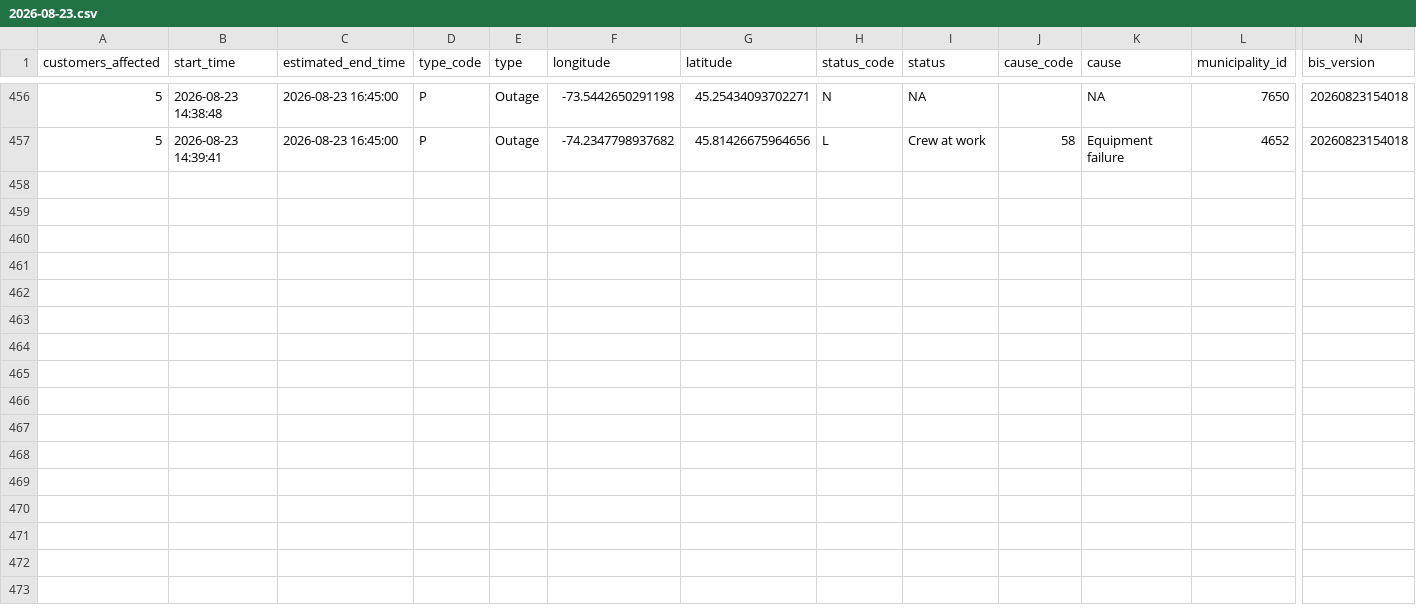
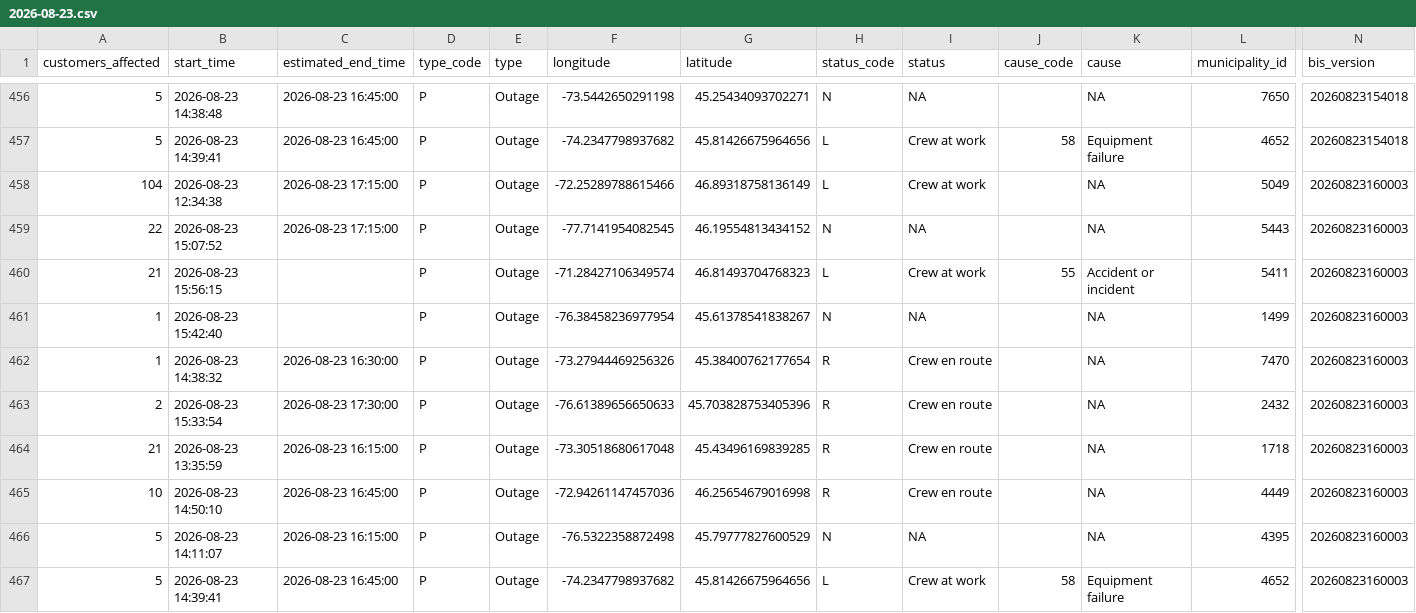
Before and after one commit to hdoyle21/hydro_qc, a CSV file: data/outages/2026-08-23.csv, drawn as a sheet; only a part is shown, gaps mark what is left out; rows hold the shown columns only; the diff names each change by its address in the sheet, - before the commit and + after, or states it on an @@ line.

```diff
--- a/data/outages/2026-08-23.csv
+++ b/data/outages/2026-08-23.csv
+row 458: 104 | 2026-08-23 12:34:38 | 2026-08-23 17:15:00 | P | Outage | -72.25289788615466 | 46.89318758136149 | L | Crew at work |  | NA | 5049 | 20260823160003
+row 459: 22 | 2026-08-23 15:07:52 | 2026-08-23 17:15:00 | P | Outage | -77.7141954082545 | 46.19554813434152 | N | NA |  | NA | 5443 | 20260823160003
+row 460: 21 | 2026-08-23 15:56:15 |  | P | Outage | -71.28427106349574 | 46.81493704768323 | L | Crew at work | 55 | Accident or incident | 5411 | 20260823160003
+row 461: 1 | 2026-08-23 15:42:40 |  | P | Outage | -76.38458236977954 | 45.61378541838267 | N | NA |  | NA | 1499 | 20260823160003
+row 462: 1 | 2026-08-23 14:38:32 | 2026-08-23 16:30:00 | P | Outage | -73.27944469256326 | 45.38400762177654 | R | Crew en route |  | NA | 7470 | 20260823160003
+row 463: 2 | 2026-08-23 15:33:54 | 2026-08-23 17:30:00 | P | Outage | -76.61389656650633 | 45.703828753405396 | R | Crew en route |  | NA | 2432 | 20260823160003
+row 464: 21 | 2026-08-23 13:35:59 | 2026-08-23 16:15:00 | P | Outage | -73.30518680617048 | 45.43496169839285 | R | Crew en route |  | NA | 1718 | 20260823160003
+row 465: 10 | 2026-08-23 14:50:10 | 2026-08-23 16:45:00 | P | Outage | -72.94261147457036 | 46.25654679016998 | R | Crew en route |  | NA | 4449 | 20260823160003
+row 466: 5 | 2026-08-23 14:11:07 | 2026-08-23 16:15:00 | P | Outage | -76.5322358872498 | 45.79777827600529 | N | NA |  | NA | 4395 | 20260823160003
+row 467: 5 | 2026-08-23 14:39:41 | 2026-08-23 16:45:00 | P | Outage | -74.2347798937682 | 45.81426675964656 | L | Crew at work | 58 | Equipment failure | 4652 | 20260823160003
```
Also changed, not shown: data/planned/2026-08-23.csv.
